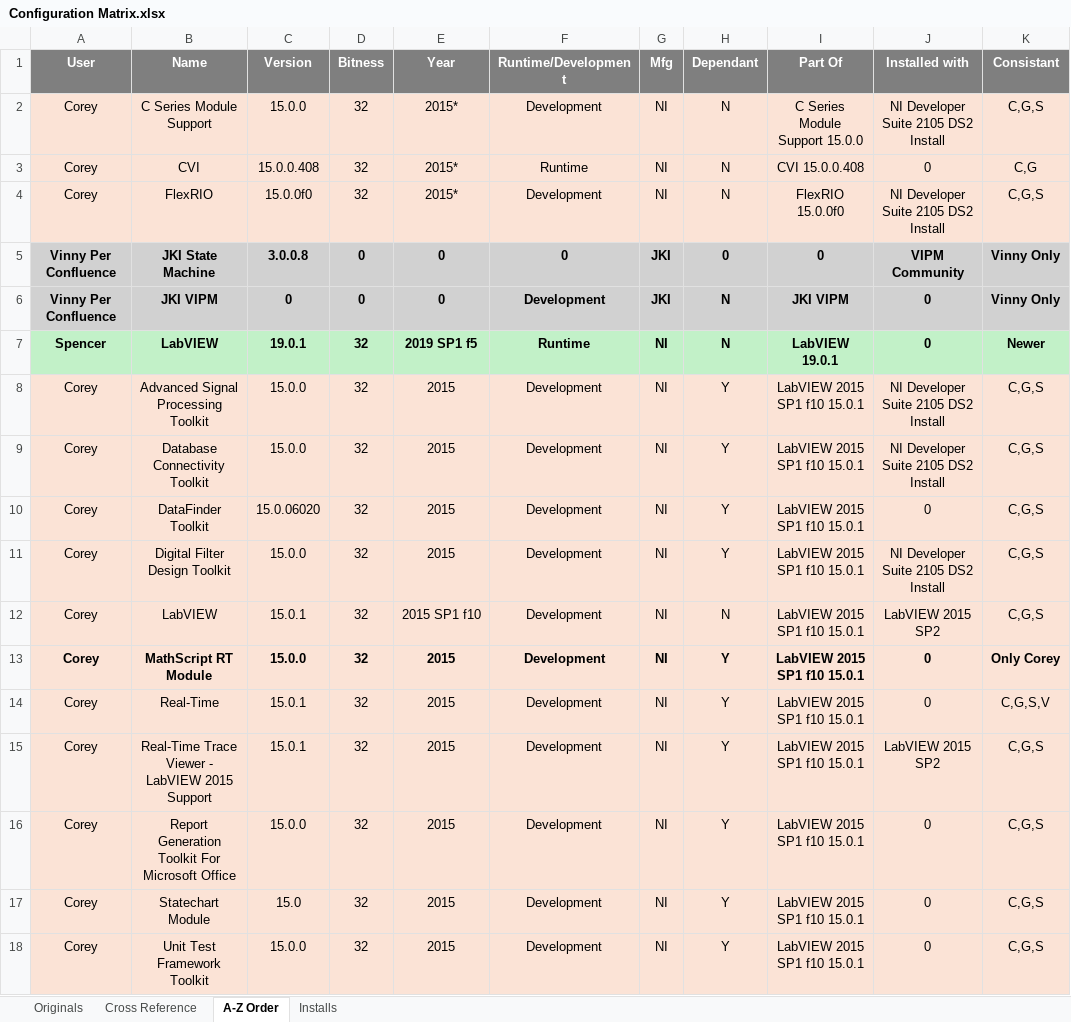
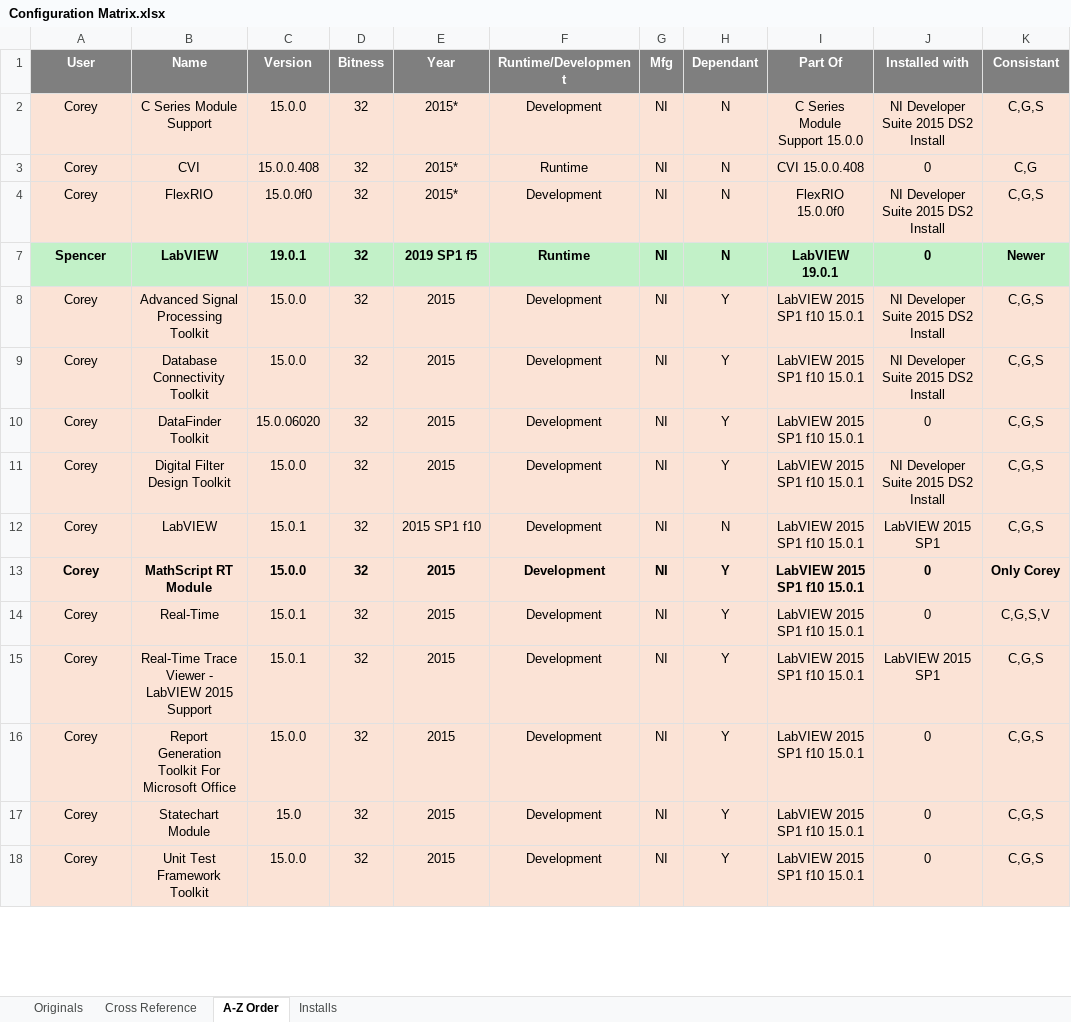
Before and after one commit to jbeachsc/Projects, an Excel workbook: LabVIEW Install Documentation/Supporting Documents/Configurations/Configuration Matrix.xlsx, sheet A-Z Order, drawn as a sheet; only a part is shown; values as stored, in another font and other column widths than the file's, no borders; the diff covers the shown part only; the diff names each change by its address in the sheet, - before the commit and + after, or states it on an @@ line.

```diff
--- a/LabVIEW Install Documentation/Supporting Documents/Configurations/Configuration Matrix.xlsx (sheet A-Z Order)
+++ b/LabVIEW Install Documentation/Supporting Documents/Configurations/Configuration Matrix.xlsx (sheet A-Z Order)
-J2 (Installed with): NI Developer Suite 2105 DS2 Install
+J2 (Installed with): NI Developer Suite 2015 DS2 Install
-J4 (Installed with): NI Developer Suite 2105 DS2 Install
+J4 (Installed with): NI Developer Suite 2015 DS2 Install
@@ row 5 hidden: Vinny Per Confluence | JKI State Machine | 3.0.0.8 | 0 | 0 | 0 | JKI | 0 | 0 | VIPM Community | Vinny Only @@
@@ row 6 hidden: Vinny Per Confluence | JKI VIPM | 0 | 0 | 0 | Development | JKI | N | JKI VIPM | 0 | Vinny Only @@
-J8:J9 (Installed with): NI Developer Suite 2105 DS2 Install
+J8:J9 (Installed with): NI Developer Suite 2015 DS2 Install
-J11 (Installed with): NI Developer Suite 2105 DS2 Install
+J11 (Installed with): NI Developer Suite 2015 DS2 Install
-J12 (Installed with): LabVIEW 2015 SP2
+J12 (Installed with): LabVIEW 2015 SP1
-J15 (Installed with): LabVIEW 2015 SP2
+J15 (Installed with): LabVIEW 2015 SP1
```
Also changed, not shown: 55 hidden or unhidden rows and 21 edited cells elsewhere in this sheet, sheet Originals, sheet Installs, sheet Cross Reference, formulas that keep their value, hidden cells, 28 other files.
